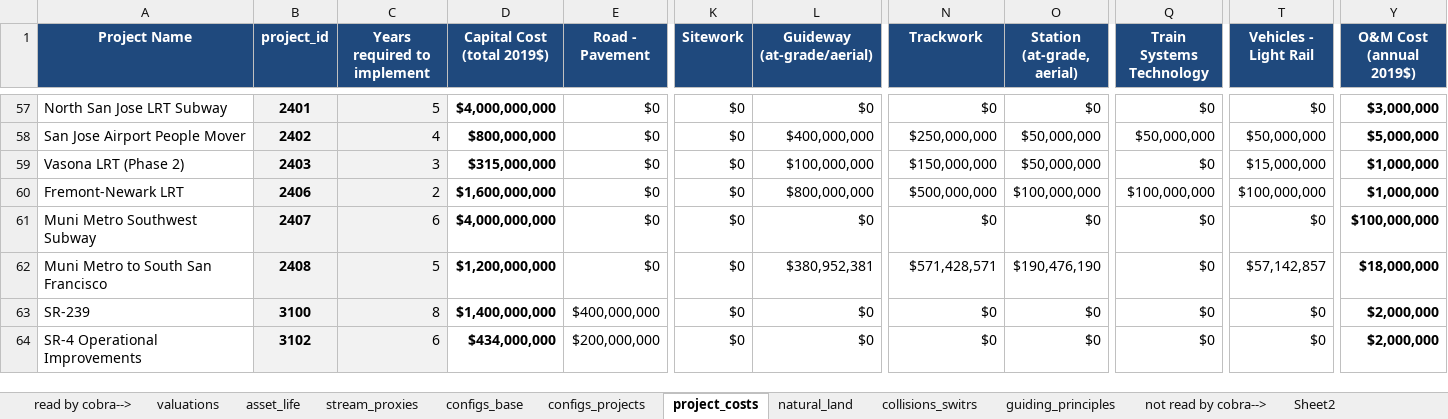
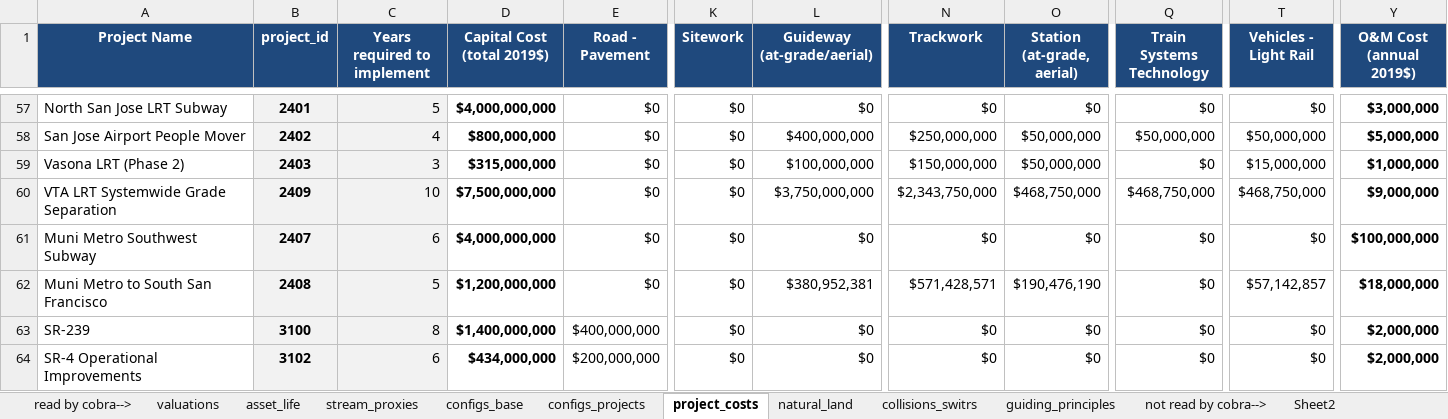
Before and after one commit to BayAreaMetro/travel-model-one, an Excel workbook: utilities/PBA40/metrics/PPAMasterInput.xlsx, sheet project_costs, drawn as a sheet; only a part is shown, gaps mark what is left out; values as stored, in another font and other column widths than the file's, no borders; the diff names each change by its address in the sheet, - before the commit and + after, or states it on an @@ line.

```diff
--- a/utilities/PBA40/metrics/PPAMasterInput.xlsx (sheet project_costs)
+++ b/utilities/PBA40/metrics/PPAMasterInput.xlsx (sheet project_costs)
-A60 (Project Name): Fremont-Newark LRT
+A60 (Project Name): VTA LRT Systemwide Grade Separation
-B60 (project_id): 2406
+B60 (project_id): 2409
-C60 (Years required to implement): 2
+C60 (Years required to implement): 10
-D60 (Capital Cost (total 2019$)): $1,600,000,000
+D60 (Capital Cost (total 2019$)): $7,500,000,000
-L60 (Guideway (at-grade/aerial)): $800,000,000
+L60 (Guideway (at-grade/aerial)): $3,750,000,000
-N60 (Trackwork): $500,000,000
+N60 (Trackwork): $2,343,750,000
-O60 (Station (at-grade, aerial)): $100,000,000
+O60 (Station (at-grade, aerial)): $468,750,000
-Q60 (Train Systems Technology): $100,000,000
+Q60 (Train Systems Technology): $468,750,000
-T60 (Vehicles - Light Rail): $100,000,000
+T60 (Vehicles - Light Rail): $468,750,000
-Y60 (O&M Cost (annual 2019$)): $1,000,000
+Y60 (O&M Cost (annual 2019$)): $9,000,000
```
Also changed, not shown: sheet configs_projects, formulas that keep their value.
